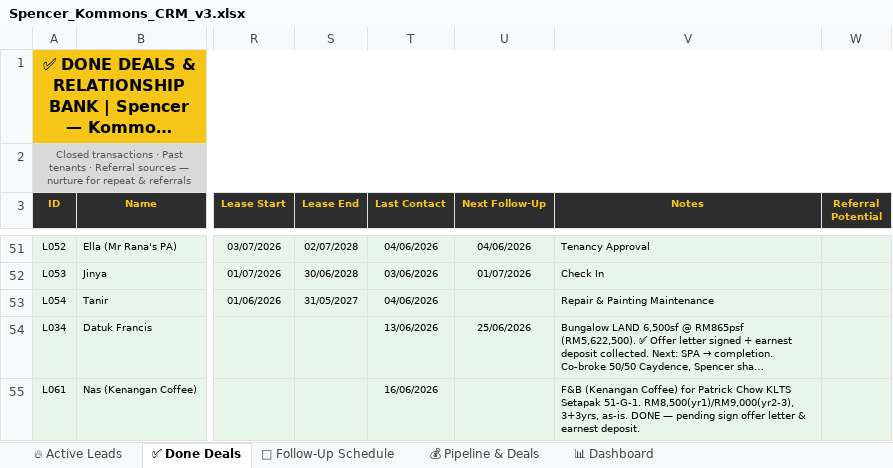
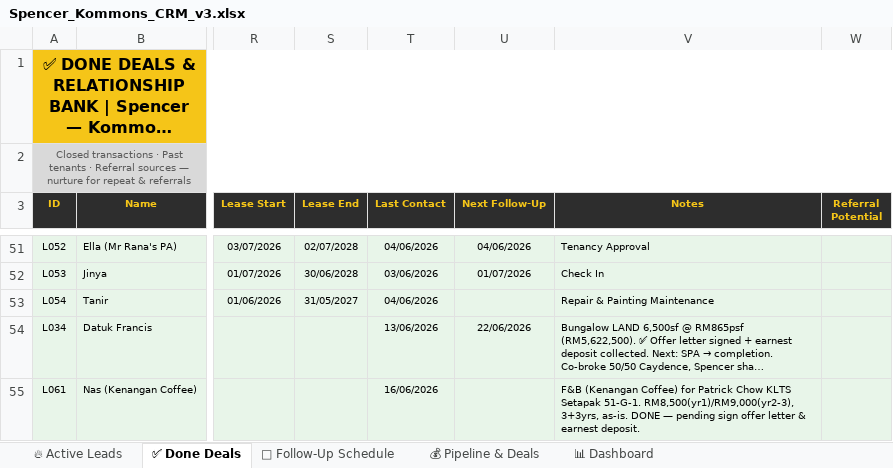
Before and after one commit to Spencerr2626/Spencer, an Excel workbook: references/crm/Spencer_Kommons_CRM_v3.xlsx, sheet ✅ Done Deals, drawn as a sheet; only a part is shown, gaps mark what is left out; long unchanged cells end in …; values as stored, in another font and other column widths than the file's, no borders; charts and pictures not drawn; the diff names each change by its address in the sheet, - before the commit and + after, or states it on an @@ line.

```diff
--- a/references/crm/Spencer_Kommons_CRM_v3.xlsx (sheet ✅ Done Deals)
+++ b/references/crm/Spencer_Kommons_CRM_v3.xlsx (sheet ✅ Done Deals)
-U54 (Next Follow-Up): 25/06/2026
+U54 (Next Follow-Up): 22/06/2026
```
Also changed, not shown: sheet 📅 Follow-Up Schedule, 1 other file.
